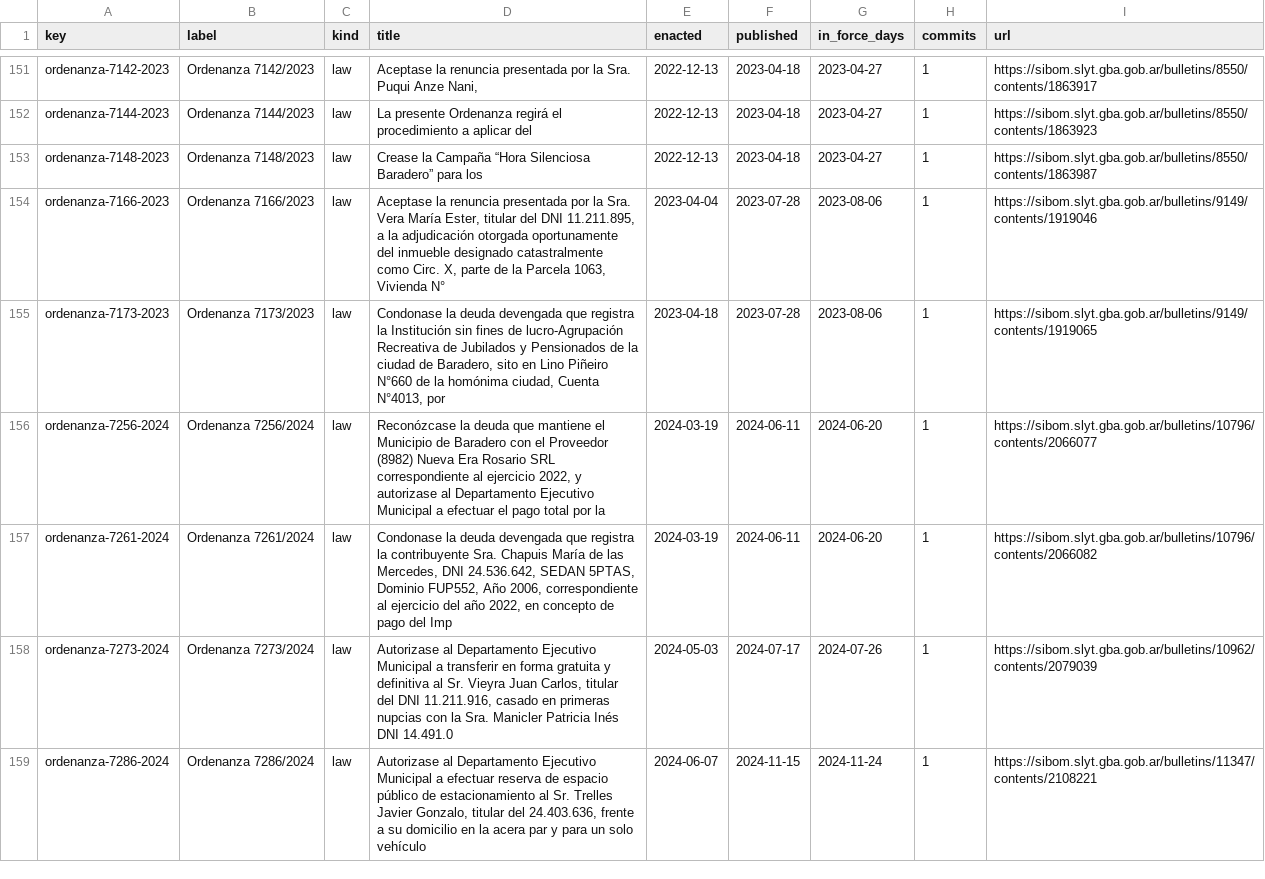
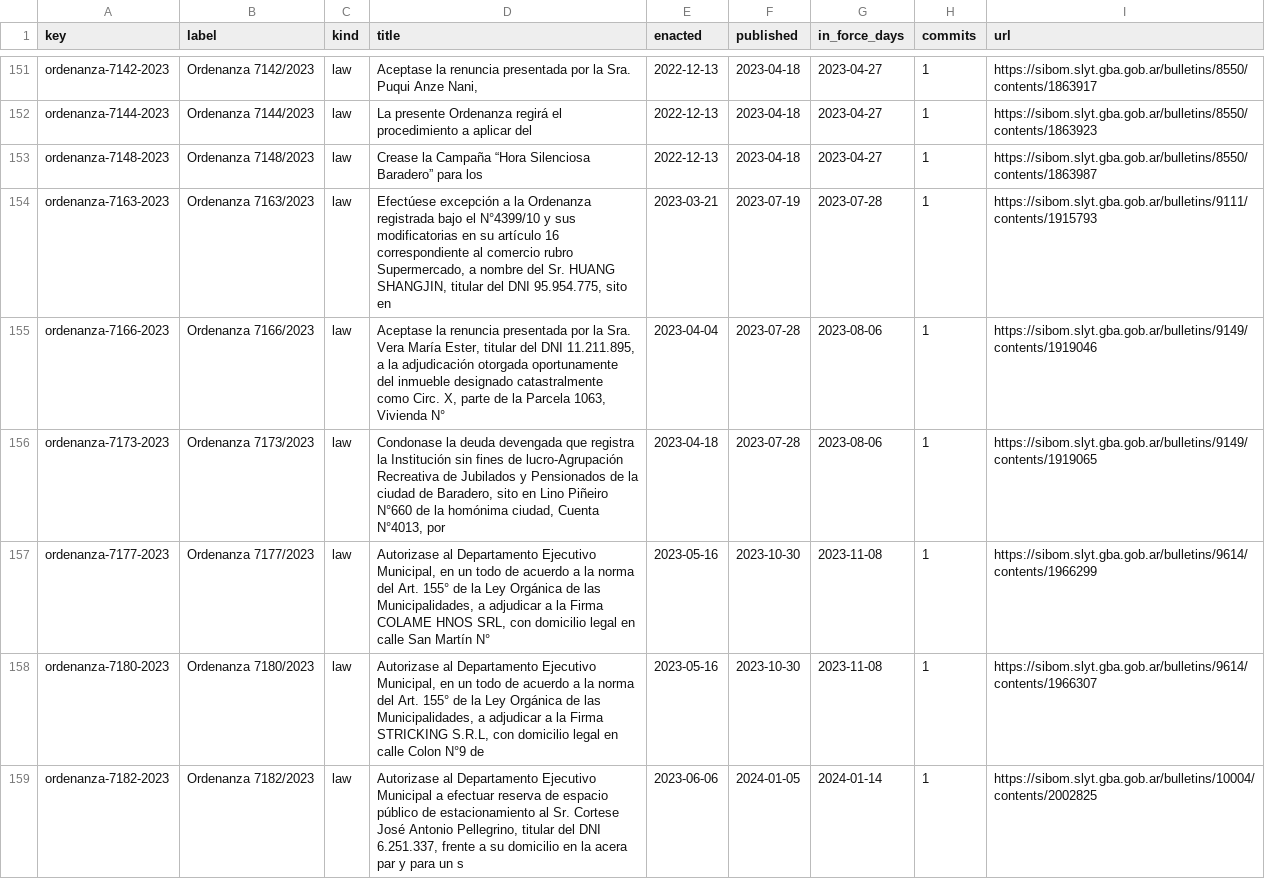
Before and after one commit to lexifina/argentina-baradero-city-law, a CSV file: data/laws.csv, drawn as a sheet; only a part is shown, gaps mark what is left out; the shorter side is filled out with more unchanged rows; the diff covers the shown part only.

Commit message:
Documentation, tables, tools and REPRODUCE.md
Appended 10 commits to 9d575f1f52ae; corpus sha256 6efda91125c4b03f448652c0260f7cc1b0ac2bd0e1ac2d63257d616c51250ae0, data retrieved 2026-11-05.

```diff
--- a/data/laws.csv
+++ b/data/laws.csv
@@ -153,3 +153,7 @@ ordenanza-7144-2023,Ordenanza 7144/2023,law,La presente Ordenanza regirá el pro
 ordenanza-7148-2023,Ordenanza 7148/2023,law,Crease la Campaña “Hora Silenciosa Baradero” para los,2022-12-13,2023-04-18,2023-04-27,1,https://sibom.slyt.gba.gob.ar/bulletins/8550/contents/1863987
+ordenanza-7163-2023,Ordenanza 7163/2023,law,"Efectúese excepción a la Ordenanza registrada bajo el N°4399/10 y sus modificatorias en su artículo 16 correspondiente al comercio rubro Supermercado, a nombre del Sr. HUANG SHANGJIN, titular del DNI 95.954.775, sito en ",2023-03-21,2023-07-19,2023-07-28,1,https://sibom.slyt.gba.gob.ar/bulletins/9111/contents/1915793
 ordenanza-7166-2023,Ordenanza 7166/2023,law,"Aceptase la renuncia presentada por la Sra. Vera María Ester, titular del DNI 11.211.895, a la adjudicación otorgada oportunamente del inmueble designado catastralmente como Circ. X, parte de la Parcela 1063, Vivienda N°",2023-04-04,2023-07-28,2023-08-06,1,https://sibom.slyt.gba.gob.ar/bulletins/9149/contents/1919046
 ordenanza-7173-2023,Ordenanza 7173/2023,law,"Condonase la deuda devengada que registra la Institución sin fines de lucro-Agrupación Recreativa de Jubilados y Pensionados de la ciudad de Baradero, sito en Lino Piñeiro N°660 de la homónima ciudad, Cuenta N°4013, por ",2023-04-18,2023-07-28,2023-08-06,1,https://sibom.slyt.gba.gob.ar/bulletins/9149/contents/1919065
+ordenanza-7177-2023,Ordenanza 7177/2023,law,"Autorizase al Departamento Ejecutivo Municipal, en un todo de acuerdo a la norma del Art. 155° de la Ley Orgánica de las Municipalidades, a adjudicar a la Firma COLAME HNOS SRL, con domicilio legal en calle San Martín N°",2023-05-16,2023-10-30,2023-11-08,1,https://sibom.slyt.gba.gob.ar/bulletins/9614/contents/1966299
+ordenanza-7180-2023,Ordenanza 7180/2023,law,"Autorizase al Departamento Ejecutivo Municipal, en un todo de acuerdo a la norma del Art. 155° de la Ley Orgánica de las Municipalidades, a adjudicar a la Firma STRICKING S.R.L, con domicilio legal en calle Colon N°9 de ",2023-05-16,2023-10-30,2023-11-08,1,https://sibom.slyt.gba.gob.ar/bulletins/9614/contents/1966307
+ordenanza-7182-2023,Ordenanza 7182/2023,law,"Autorizase al Departamento Ejecutivo Municipal a efectuar reserva de espacio público de estacionamiento al Sr. Cortese José Antonio Pellegrino, titular del DNI 6.251.337, frente a su domicilio en la acera par y para un s",2023-06-06,2024-01-05,2024-01-14,1,https://sibom.slyt.gba.gob.ar/bulletins/10004/contents/2002825
```
Also changed, not shown: 6 added rows elsewhere in this file, data/commits.csv, 16 other files.
